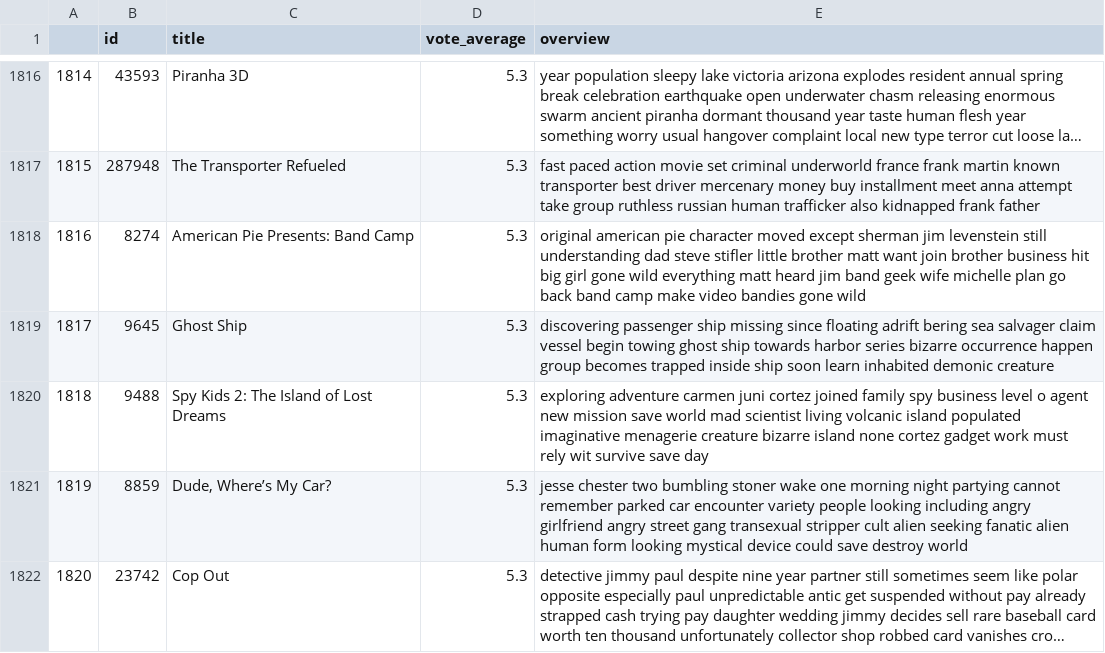
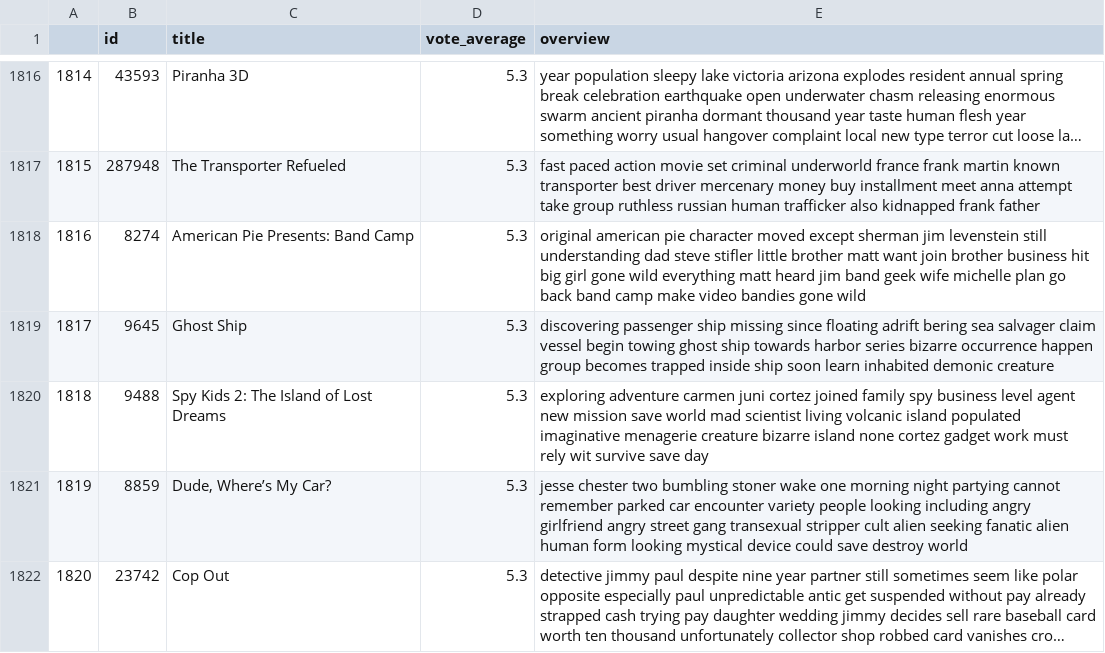
Before and after one commit to fransindi/Sistema_recomendacion_peliculas, a CSV file: data/df_ml.csv, drawn as a sheet; only a part is shown, gaps mark what is left out; long unchanged cells end in …; the diff covers the shown part only.

```diff
--- a/data/df_ml.csv
+++ b/data/df_ml.csv
@@ -1819,3 +1819,3 @@
 1817,9645,Ghost Ship,5.3,discovering passenger ship missing since floating adrift bering sea salvager claim vessel begin towing ghost ship towards harbor series bizarre occurrence happen group becomes trapped inside ship soon learn inhabited demonic creature
-1818,9488,Spy Kids 2: The Island of Lost Dreams,5.3,exploring adventure carmen juni cortez joined family spy business level o agent new mission save world mad scientist living volcanic island populated imaginative menagerie creature bizarre island none cortez gadget work must rely wit survive save day
+1818,9488,Spy Kids 2: The Island of Lost Dreams,5.3,exploring adventure carmen juni cortez joined family spy business level agent new mission save world mad scientist living volcanic island populated imaginative menagerie creature bizarre island none cortez gadget work must rely wit survive save day
 1819,8859,"Dude, Where’s My Car?",5.3,jesse chester two bumbling stoner wake one morning night partying cannot remember parked car encounter variety people looking including angry girlfriend angry street gang transexual stripper cult alien seeking fanatic alien human form looking mystical device could save destroy world
```
Also changed, not shown: 5 edited cells elsewhere in this file, 2 other files.
